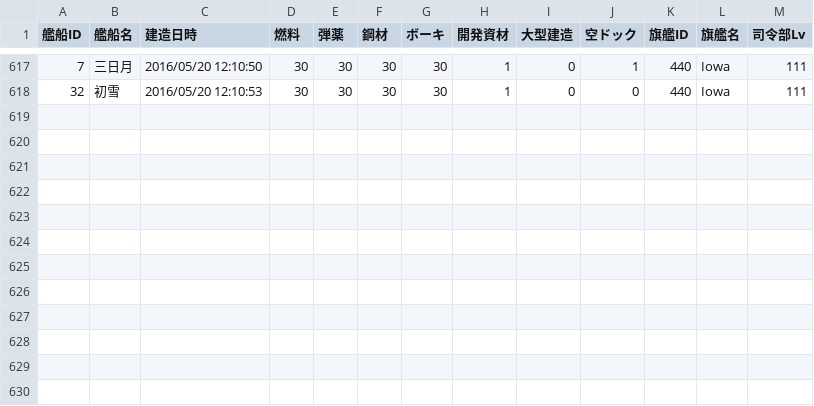
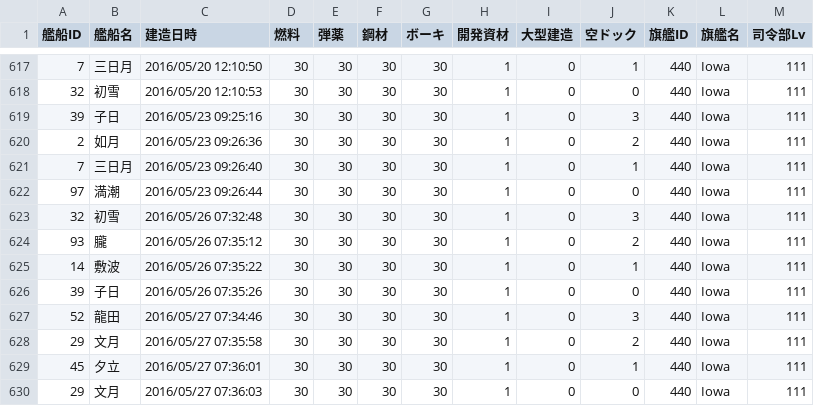
Before and after one commit to MaChenhao/74eo.makai, a CSV file: Record/ConstructionRecord.csv, drawn as a sheet; only a part is shown, gaps mark what is left out; the diff names each change by its address in the sheet, - before the commit and + after, or states it on an @@ line.

```diff
--- a/Record/ConstructionRecord.csv
+++ b/Record/ConstructionRecord.csv
+row 619: 39 | 子日 | 2016/05/23 09:25:16 | 30 | 30 | 30 | 30 | 1 | 0 | 3 | 440 | Iowa | 111
+row 620: 2 | 如月 | 2016/05/23 09:26:36 | 30 | 30 | 30 | 30 | 1 | 0 | 2 | 440 | Iowa | 111
+row 621: 7 | 三日月 | 2016/05/23 09:26:40 | 30 | 30 | 30 | 30 | 1 | 0 | 1 | 440 | Iowa | 111
+row 622: 97 | 満潮 | 2016/05/23 09:26:44 | 30 | 30 | 30 | 30 | 1 | 0 | 0 | 440 | Iowa | 111
+row 623: 32 | 初雪 | 2016/05/26 07:32:48 | 30 | 30 | 30 | 30 | 1 | 0 | 3 | 440 | Iowa | 111
+row 624: 93 | 朧 | 2016/05/26 07:35:12 | 30 | 30 | 30 | 30 | 1 | 0 | 2 | 440 | Iowa | 111
+row 625: 14 | 敷波 | 2016/05/26 07:35:22 | 30 | 30 | 30 | 30 | 1 | 0 | 1 | 440 | Iowa | 111
+row 626: 39 | 子日 | 2016/05/26 07:35:26 | 30 | 30 | 30 | 30 | 1 | 0 | 0 | 440 | Iowa | 111
+row 627: 52 | 龍田 | 2016/05/27 07:34:46 | 30 | 30 | 30 | 30 | 1 | 0 | 3 | 440 | Iowa | 111
+row 628: 29 | 文月 | 2016/05/27 07:35:58 | 30 | 30 | 30 | 30 | 1 | 0 | 2 | 440 | Iowa | 111
+row 629: 45 | 夕立 | 2016/05/27 07:36:01 | 30 | 30 | 30 | 30 | 1 | 0 | 1 | 440 | Iowa | 111
+row 630: 29 | 文月 | 2016/05/27 07:36:03 | 30 | 30 | 30 | 30 | 1 | 0 | 0 | 440 | Iowa | 111
```
Also changed, not shown: Record/DevelopmentRecord.csv, Record/EnemyFleetRecord.csv, 17 other files.
